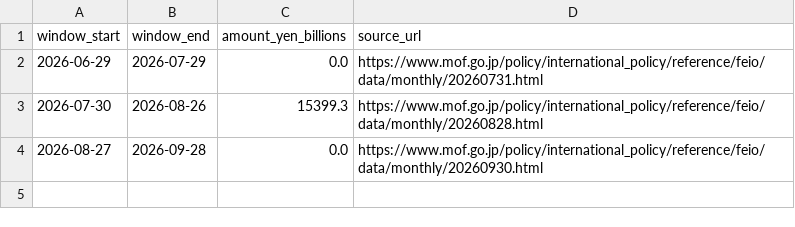
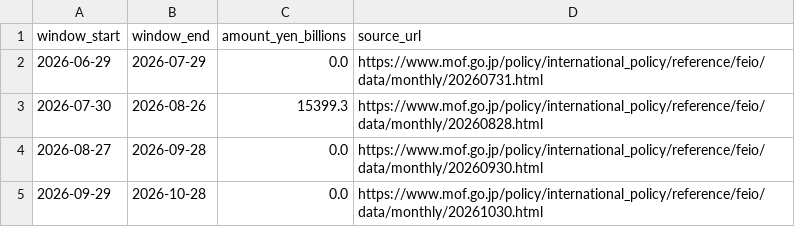
Before and after one commit to olehakengo-svg/fx-ai-trader, a CSV file: data/external/mof_statements/interventions_monthly_pending.csv, drawn as a sheet; the diff names each change by its address in the sheet, - before the commit and + after, or states it on an @@ line.

```diff
--- a/data/external/mof_statements/interventions_monthly_pending.csv
+++ b/data/external/mof_statements/interventions_monthly_pending.csv
+row 5: 2026-09-29 | 2026-10-28 | 0.0 | https://www.mof.go.jp/policy/international_policy/reference/feio/data/monthly/20261030.html
```
Also changed, not shown: data/external/mof_statements/rss_items.csv.
